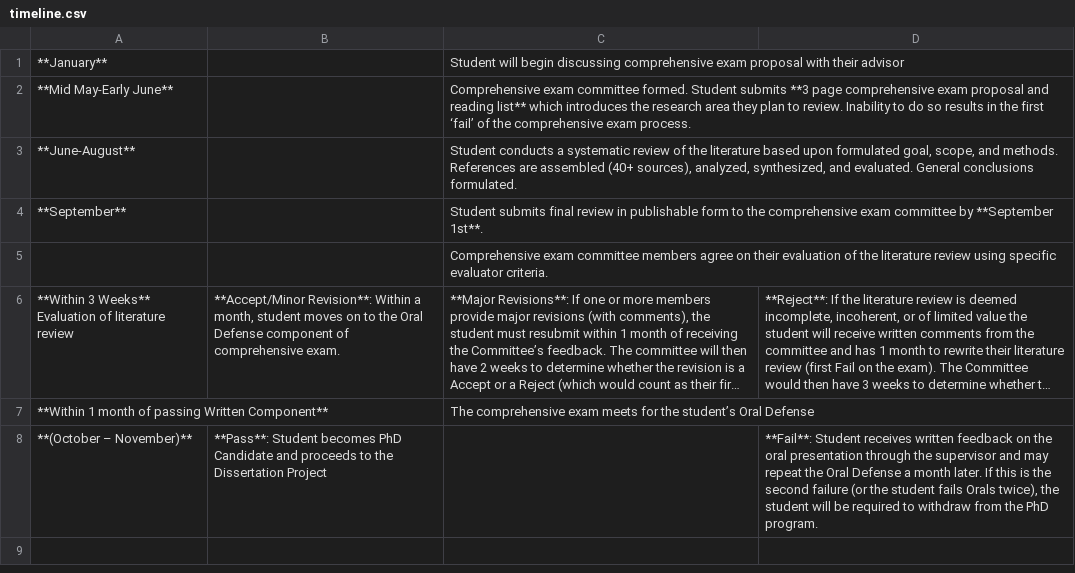
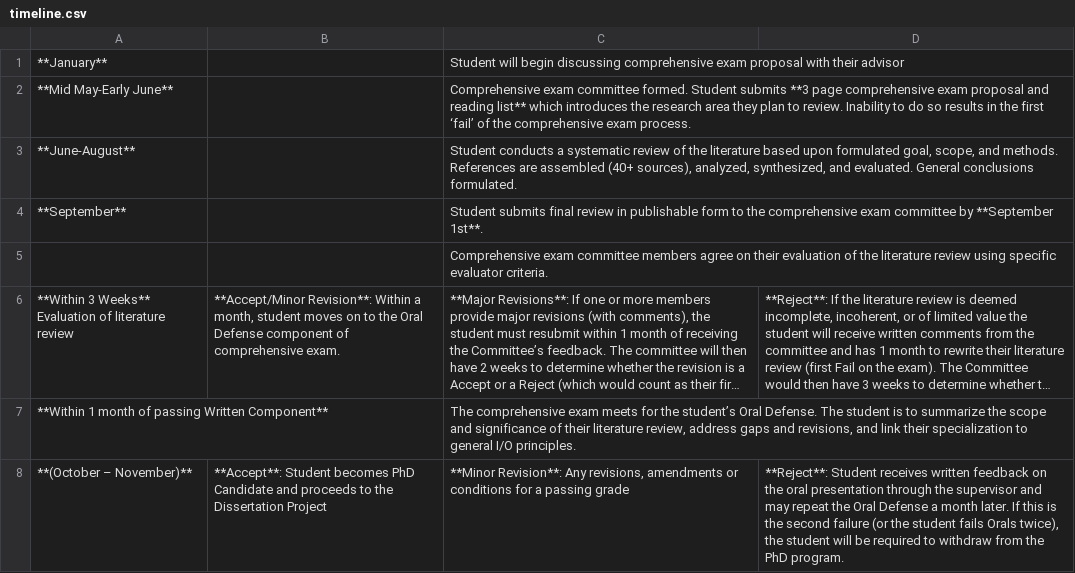
Before and after one commit to EagleIO/PhDManual, a CSV file: timeline.csv, drawn as a sheet; long unchanged cells end in …; the diff names each change by its address in the sheet, - before the commit and + after, or states it on an @@ line.

Commit message:
comps process revision after end-of-January I/O program faculty meeting

```diff
--- a/timeline.csv
+++ b/timeline.csv
-C7: …student’s Oral Defense
+C7: …student’s Oral Defense. The student is to summarize the scope and significance of their literature review, address gaps and revisions, and link their specialization to general I/O principles.
-B8: **Pass**: Student becomes…
+B8: **Accept**: Student becomes…
-C8: (empty)
+C8: **Minor Revision**: Any revisions, amendments or conditions for a passing grade
-D8: **Fail**: Student receives…
+D8: **Reject**: Student receives…
```
Also changed, not shown: 4 other files.
